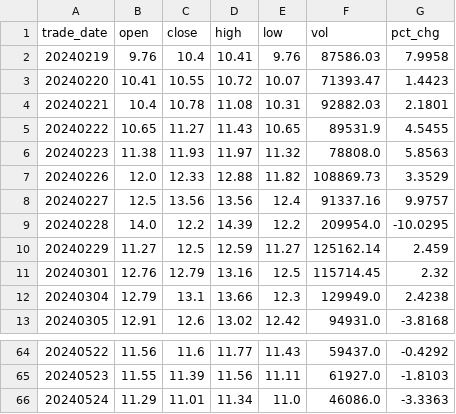
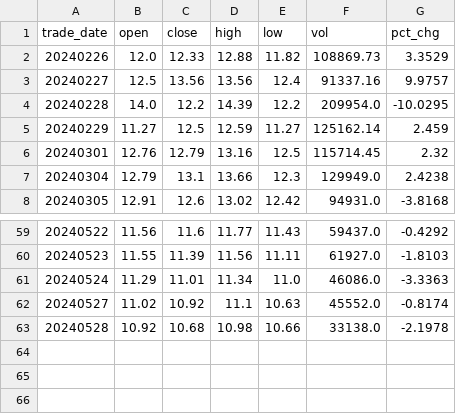
Before and after one commit to guoliangmaa/StockWeb, a CSV file: csv/000004.SZ_new.csv, drawn as a sheet; only a part is shown, gaps mark what is left out.

```diff
--- a/csv/000004.SZ_new.csv
+++ b/csv/000004.SZ_new.csv
@@ -1,7 +1,2 @@
 trade_date,open,close,high,low,vol,pct_chg
-20240219,9.76,10.4,10.41,9.76,87586.03,7.9958
-20240220,10.41,10.55,10.72,10.07,71393.47,1.4423
-20240221,10.4,10.78,11.08,10.31,92882.03,2.1801
-20240222,10.65,11.27,11.43,10.65,89531.9,4.5455
-20240223,11.38,11.93,11.97,11.32,78808.0,5.8563
 20240226,12.0,12.33,12.88,11.82,108869.73,3.3529
@@ -66 +61,3 @@ trade_date,open,close,high,low,vol,pct_chg
 20240524,11.29,11.01,11.34,11.0,46086.0,-3.3363
+20240527,11.02,10.92,11.1,10.63,45552.0,-0.8174
+20240528,10.92,10.68,10.98,10.66,33138.0,-2.1978
```
Also changed, not shown: StockWeb/models/tcn/loss.csv, csv/000004.SZ.csv, 17 other files.
